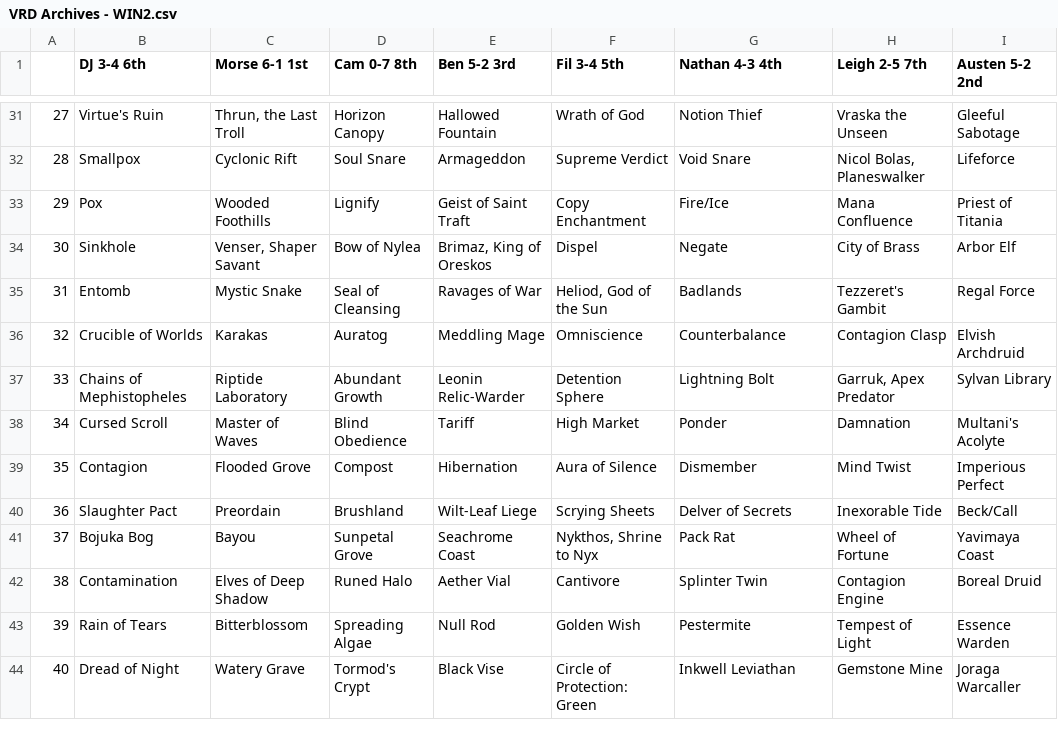
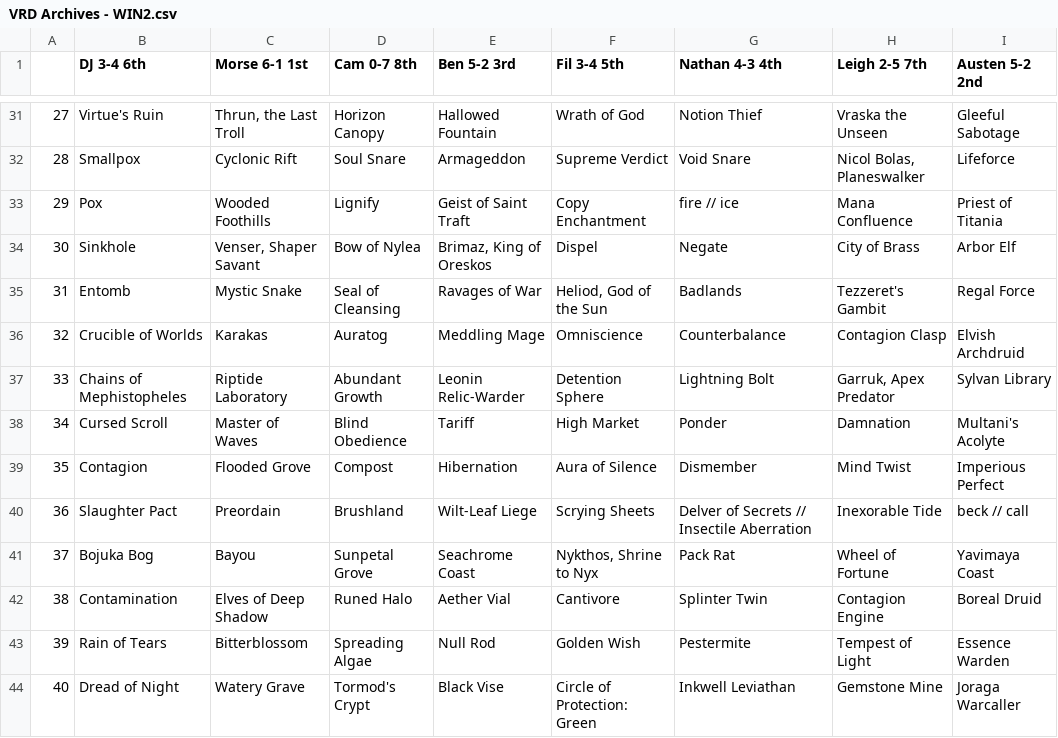
Before and after one commit to katerberg/9th-seed, a CSV file: drafts/VRD Archives - WIN2.csv, drawn as a sheet; only a part is shown, gaps mark what is left out; the diff names each change by its address in the sheet, - before the commit and + after, or states it on an @@ line.

```diff
--- a/drafts/VRD Archives - WIN2.csv
+++ b/drafts/VRD Archives - WIN2.csv
-G33 (Nathan 4-3 4th): Fire/Ice
+G33 (Nathan 4-3 4th): fire // ice
-G40 (Nathan 4-3 4th): Delver of Secrets
+G40 (Nathan 4-3 4th): Delver of Secrets // Insectile Aberration
-I40 (Austen 5-2 2nd): Beck/Call
+I40 (Austen 5-2 2nd): beck // call
```
Also changed, not shown: drafts/VRD Archives - WIN4.csv, drafts/VRD Archives - WIN6.csv, 6 other files.
